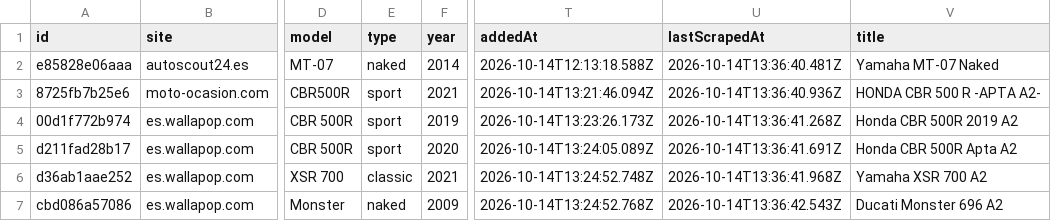
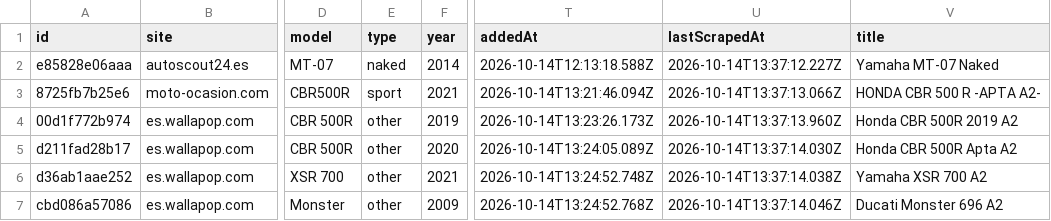
Before and after one commit to jonlautenschlager-partn/nnext-moto, a CSV file: data/export.csv, drawn as a sheet; only a part is shown, gaps mark what is left out; the diff names each change by its address in the sheet, - before the commit and + after, or states it on an @@ line.

```diff
--- a/data/export.csv
+++ b/data/export.csv
-U2 (lastScrapedAt): 2026-10-14T13:36:40.481Z
+U2 (lastScrapedAt): 2026-10-14T13:37:12.227Z
-U3 (lastScrapedAt): 2026-10-14T13:36:40.936Z
+U3 (lastScrapedAt): 2026-10-14T13:37:13.066Z
-E4:E5 (type): sport
+E4:E5 (type): other
-U4 (lastScrapedAt): 2026-10-14T13:36:41.268Z
+U4 (lastScrapedAt): 2026-10-14T13:37:13.960Z
-U5 (lastScrapedAt): 2026-10-14T13:36:41.691Z
+U5 (lastScrapedAt): 2026-10-14T13:37:14.030Z
-E6 (type): classic
+E6 (type): other
-U6 (lastScrapedAt): 2026-10-14T13:36:41.968Z
+U6 (lastScrapedAt): 2026-10-14T13:37:14.038Z
-E7 (type): naked
+E7 (type): other
-U7 (lastScrapedAt): 2026-10-14T13:36:42.543Z
+U7 (lastScrapedAt): 2026-10-14T13:37:14.046Z
```
Also changed, not shown: 2 other files.
